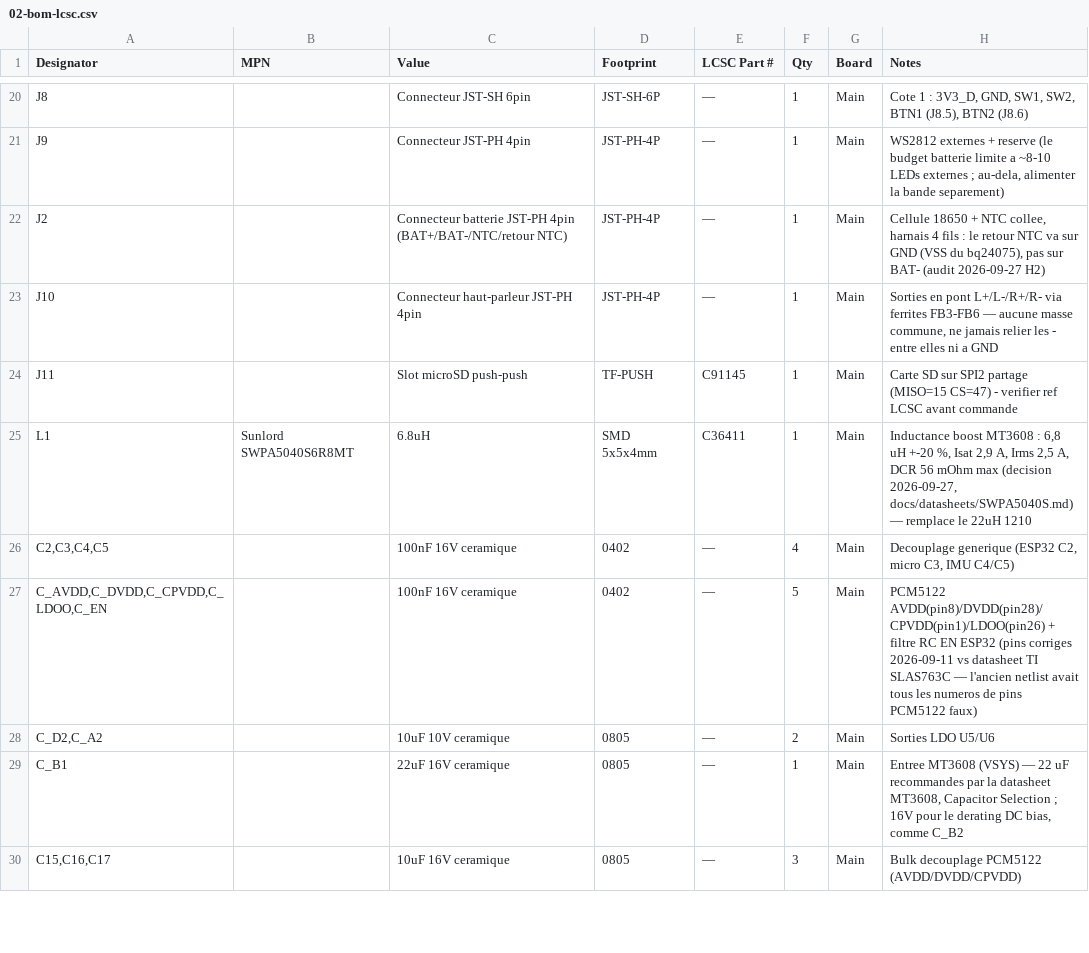
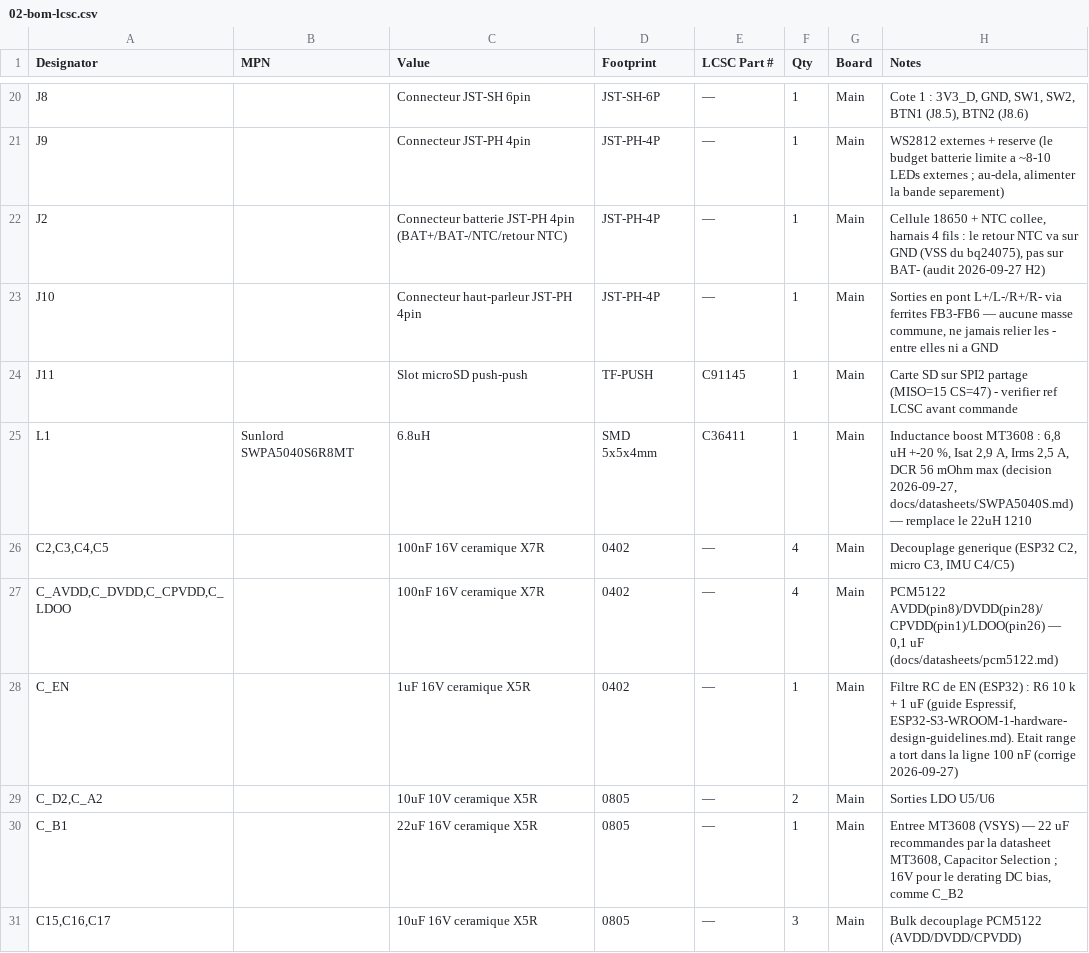
Before and after one commit to GillesClerc/blackbox, a CSV file: hardware/main/BOM/02-bom-lcsc.csv, drawn as a sheet; only a part is shown, gaps mark what is left out; the diff covers the shown part only.

Commit message:
bom: dielectriques precises (C0G/X7R/X5R), C_EN 1 uF sorti de la ligne 100 nF ; verification des empreintes et passifs

```diff
--- a/hardware/main/BOM/02-bom-lcsc.csv
+++ b/hardware/main/BOM/02-bom-lcsc.csv
@@ -25,6 +25,7 @@ J11,,Slot microSD push-push,TF-PUSH,C91145,1,Main,Carte SD sur SPI2 partage (MIS
 L1,Sunlord SWPA5040S6R8MT,6.8uH,SMD 5x5x4mm,C36411,1,Main,"Inductance boost MT3608 : 6,8 uH +-20 %, Isat 2,9 A, Irms 2,5 A, DCR 56 mOhm max (decision 2026-09-27, docs/datasheets/SWPA5040S.md) — remplace le 22uH 1210"
-"C2,C3,C4,C5",,100nF 16V ceramique,0402,—,4,Main,"Decouplage generique (ESP32 C2, micro C3, IMU C4/C5)"
-"C_AVDD,C_DVDD,C_CPVDD,C_LDOO,C_EN",,100nF 16V ceramique,0402,—,5,Main,PCM5122 AVDD(pin8)/DVDD(pin28)/CPVDD(pin1)/LDOO(pin26) + filtre RC EN ESP32 (pins corriges 2026-09-11 vs datasheet TI SLAS763C — l'ancien netlist avait tous les numeros de pins PCM5122 faux)
-"C_D2,C_A2",,10uF 10V ceramique,0805,—,2,Main,Sorties LDO U5/U6
-C_B1,,22uF 16V ceramique,0805,—,1,Main,"Entree MT3608 (VSYS) — 22 uF recommandes par la datasheet MT3608, Capacitor Selection ; 16V pour le derating DC bias, comme C_B2"
-"C15,C16,C17",,10uF 16V ceramique,0805,—,3,Main,Bulk decouplage PCM5122 (AVDD/DVDD/CPVDD)
+"C2,C3,C4,C5",,100nF 16V ceramique X7R,0402,—,4,Main,"Decouplage generique (ESP32 C2, micro C3, IMU C4/C5)"
+"C_AVDD,C_DVDD,C_CPVDD,C_LDOO",,100nF 16V ceramique X7R,0402,—,4,Main,"PCM5122 AVDD(pin8)/DVDD(pin28)/CPVDD(pin1)/LDOO(pin26) — 0,1 uF (docs/datasheets/pcm5122.md)"
+C_EN,,1uF 16V ceramique X5R,0402,—,1,Main,"Filtre RC de EN (ESP32) : R6 10 k + 1 uF (guide Espressif, ESP32-S3-WROOM-1-hardware-design-guidelines.md). Etait range a tort dans la ligne 100 nF (corrige 2026-09-27)"
+"C_D2,C_A2",,10uF 10V ceramique X5R,0805,—,2,Main,Sorties LDO U5/U6
+C_B1,,22uF 16V ceramique X5R,0805,—,1,Main,"Entree MT3608 (VSYS) — 22 uF recommandes par la datasheet MT3608, Capacitor Selection ; 16V pour le derating DC bias, comme C_B2"
+"C15,C16,C17",,10uF 16V ceramique X5R,0805,—,3,Main,Bulk decouplage PCM5122 (AVDD/DVDD/CPVDD)
```
Also changed, not shown: 13 edited cells elsewhere in this file, 2 other files.
